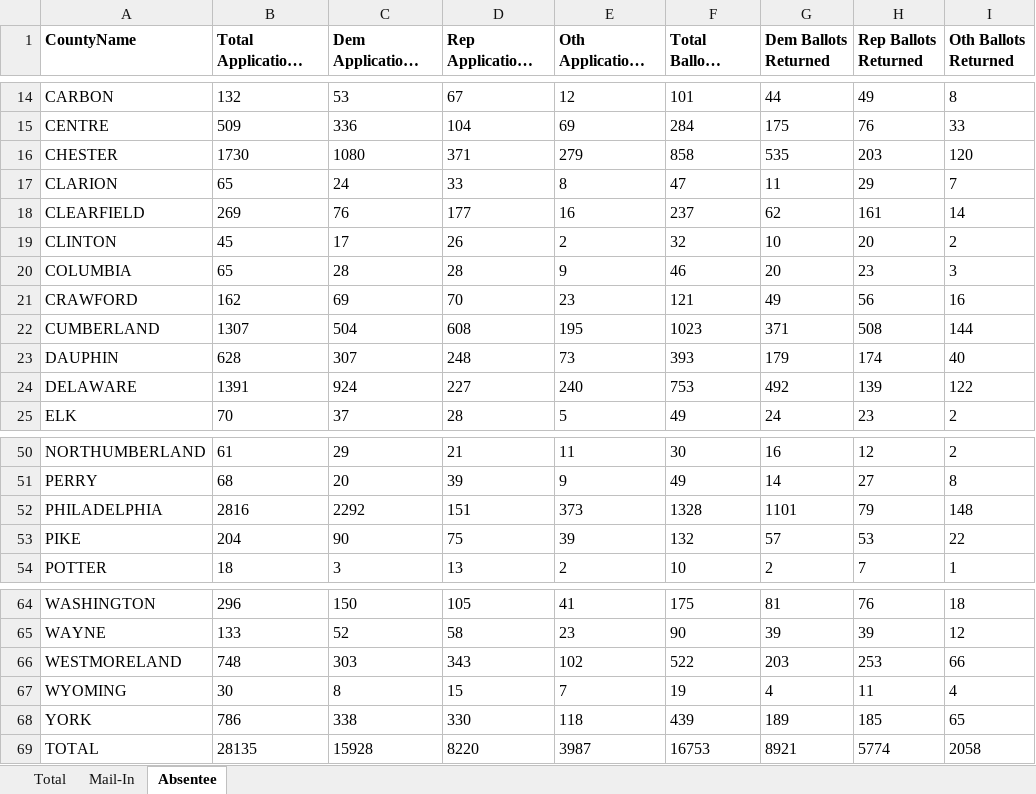
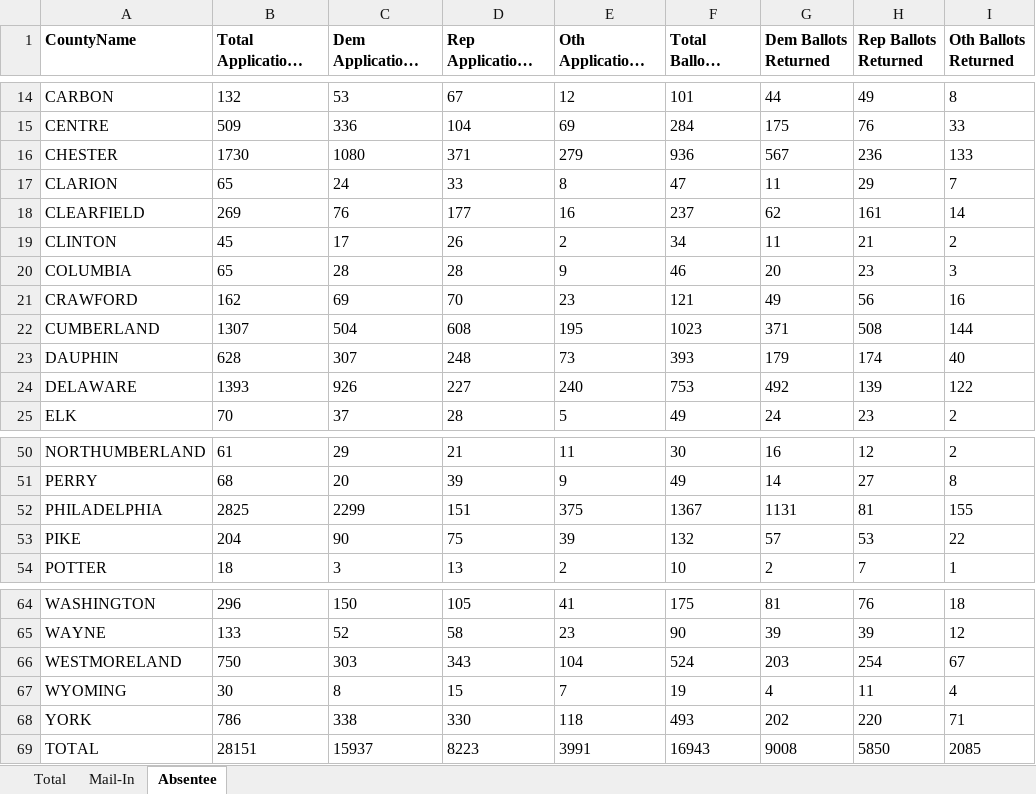
Before and after one commit to DanCunningham22/2026-Midterm, an Excel workbook: pipeline/data/earlyvote/2026/pa_mail_2026-11-02.xlsx, sheet Absentee, drawn as a sheet; only a part is shown, gaps mark what is left out; long unchanged cells end in …; values as stored, in another font and other column widths than the file's, no borders; the diff covers the shown part only; the diff names each change by its address in the sheet, - before the commit and + after, or states it on an @@ line.

```diff
--- a/pipeline/data/earlyvote/2026/pa_mail_2026-11-02.xlsx (sheet Absentee)
+++ b/pipeline/data/earlyvote/2026/pa_mail_2026-11-02.xlsx (sheet Absentee)
-F16 (Total Ballots Returned): 858
+F16 (Total Ballots Returned): 936
-G16 (Dem Ballots Returned): 535
+G16 (Dem Ballots Returned): 567
-H16 (Rep Ballots Returned): 203
+H16 (Rep Ballots Returned): 236
-I16 (Oth Ballots Returned): 120
+I16 (Oth Ballots Returned): 133
-F19 (Total Ballots Returned): 32
+F19 (Total Ballots Returned): 34
-G19 (Dem Ballots Returned): 10
+G19 (Dem Ballots Returned): 11
-H19 (Rep Ballots Returned): 20
+H19 (Rep Ballots Returned): 21
-B24 (Total Applications Approved): 1391
+B24 (Total Applications Approved): 1393
-C24 (Dem Applications Approved): 924
+C24 (Dem Applications Approved): 926
-B52 (Total Applications Approved): 2816
+B52 (Total Applications Approved): 2825
-C52 (Dem Applications Approved): 2292
+C52 (Dem Applications Approved): 2299
-E52 (Oth Applications Approved): 373
+E52 (Oth Applications Approved): 375
-F52 (Total Ballots Returned): 1328
+F52 (Total Ballots Returned): 1367
-G52 (Dem Ballots Returned): 1101
+G52 (Dem Ballots Returned): 1131
-H52 (Rep Ballots Returned): 79
+H52 (Rep Ballots Returned): 81
-I52 (Oth Ballots Returned): 148
+I52 (Oth Ballots Returned): 155
-B66 (Total Applications Approved): 748
+B66 (Total Applications Approved): 750
-E66 (Oth Applications Approved): 102
+E66 (Oth Applications Approved): 104
-F66 (Total Ballots Returned): 522
+F66 (Total Ballots Returned): 524
-H66 (Rep Ballots Returned): 253
+H66 (Rep Ballots Returned): 254
-I66 (Oth Ballots Returned): 66
+I66 (Oth Ballots Returned): 67
-F68 (Total Ballots Returned): 439
+F68 (Total Ballots Returned): 493
-G68 (Dem Ballots Returned): 189
+G68 (Dem Ballots Returned): 202
-H68 (Rep Ballots Returned): 185
+H68 (Rep Ballots Returned): 220
-I68 (Oth Ballots Returned): 65
+I68 (Oth Ballots Returned): 71
-B69 (Total Applications Approved): 28135
+B69 (Total Applications Approved): 28151
-C69 (Dem Applications Approved): 15928
+C69 (Dem Applications Approved): 15937
-D69 (Rep Applications Approved): 8220
+D69 (Rep Applications Approved): 8223
-E69 (Oth Applications Approved): 3987
+E69 (Oth Applications Approved): 3991
-F69 (Total Ballots Returned): 16753
+F69 (Total Ballots Returned): 16943
-G69 (Dem Ballots Returned): 8921
+G69 (Dem Ballots Returned): 9008
-H69 (Rep Ballots Returned): 5774
+H69 (Rep Ballots Returned): 5850
-I69 (Oth Ballots Returned): 2058
+I69 (Oth Ballots Returned): 2085
```
Also changed, not shown: 9 edited cells elsewhere in this sheet, sheet Total, sheet Mail-In, 2 other files.
